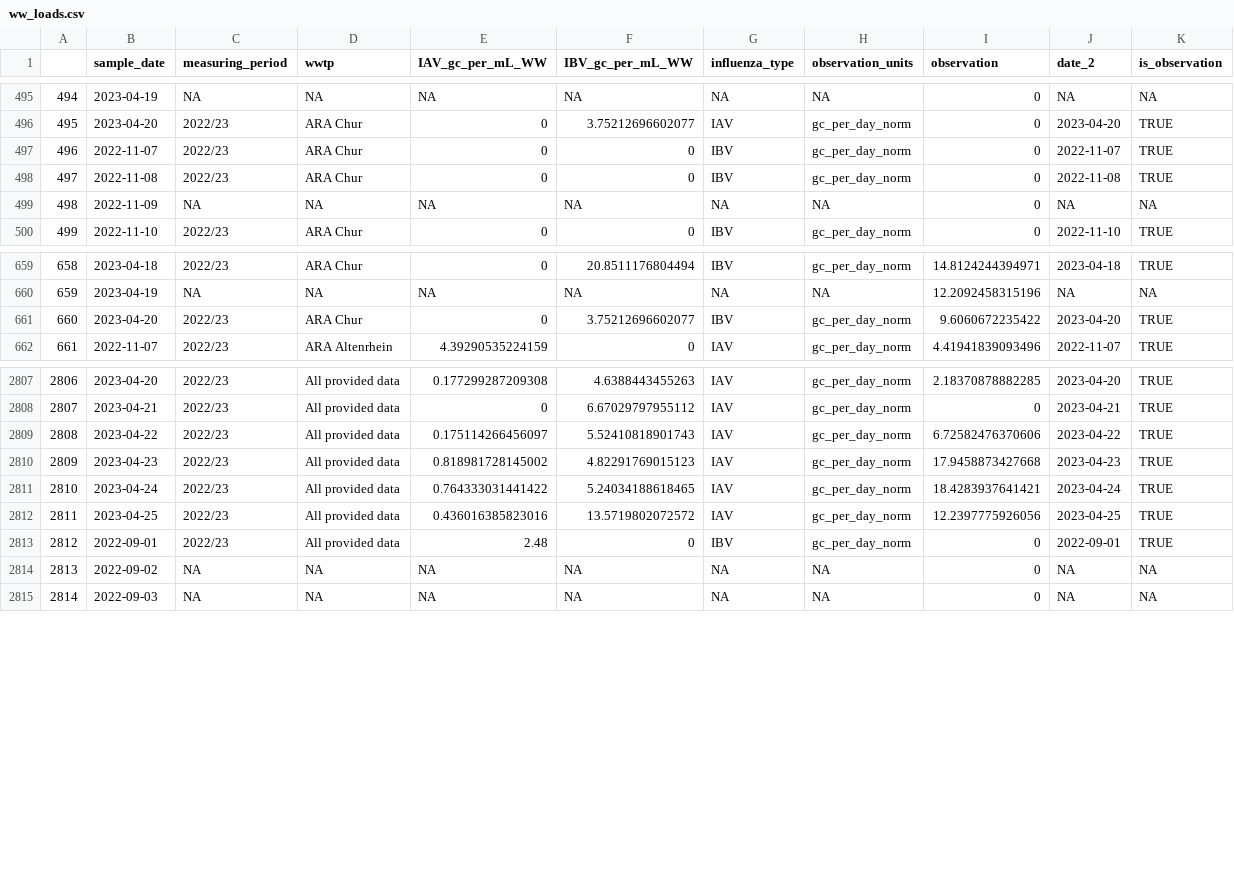
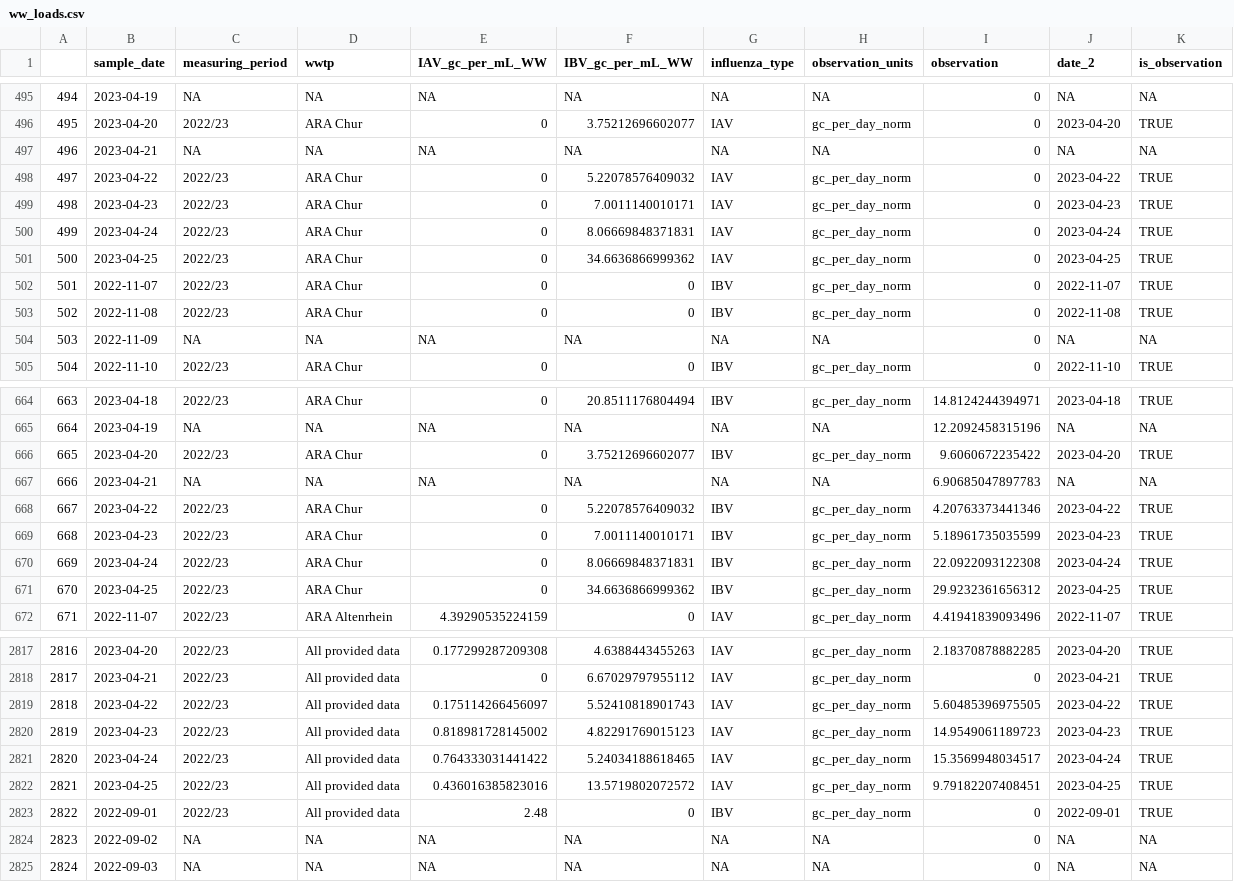
Before and after one commit to wise-ch/wastewater-influenza-dashboard, a CSV file: app/data/ww_loads.csv, drawn as a sheet; only a part is shown, gaps mark what is left out; addresses are those after the commit; the diff covers the shown part only; the diff names each change by its address in the sheet, - before the commit and + after, or states it on an @@ line.

```diff
--- a/app/data/ww_loads.csv
+++ b/app/data/ww_loads.csv
+row 497: 496 | 2023-04-21 | NA | NA | NA | NA | NA | NA | 0 | NA | NA
+row 498: 497 | 2023-04-22 | 2022/23 | ARA Chur | 0 | 5.22078576409032 | IAV | gc_per_day_norm | 0 | 2023-04-22 | TRUE
+row 499: 498 | 2023-04-23 | 2022/23 | ARA Chur | 0 | 7.0011140010171 | IAV | gc_per_day_norm | 0 | 2023-04-23 | TRUE
+row 500: 499 | 2023-04-24 | 2022/23 | ARA Chur | 0 | 8.06669848371831 | IAV | gc_per_day_norm | 0 | 2023-04-24 | TRUE
+row 501: 500 | 2023-04-25 | 2022/23 | ARA Chur | 0 | 34.6636866999362 | IAV | gc_per_day_norm | 0 | 2023-04-25 | TRUE
@@ column A renumbered from row 502 down @@
+row 667: 666 | 2023-04-21 | NA | NA | NA | NA | NA | NA | 6.90685047897783 | NA | NA
+row 668: 667 | 2023-04-22 | 2022/23 | ARA Chur | 0 | 5.22078576409032 | IBV | gc_per_day_norm | 4.20763373441346 | 2023-04-22 | TRUE
+row 669: 668 | 2023-04-23 | 2022/23 | ARA Chur | 0 | 7.0011140010171 | IBV | gc_per_day_norm | 5.18961735035599 | 2023-04-23 | TRUE
+row 670: 669 | 2023-04-24 | 2022/23 | ARA Chur | 0 | 8.06669848371831 | IBV | gc_per_day_norm | 22.0922093122308 | 2023-04-24 | TRUE
+row 671: 670 | 2023-04-25 | 2022/23 | ARA Chur | 0 | 34.6636866999362 | IBV | gc_per_day_norm | 29.9232361656312 | 2023-04-25 | TRUE
-I2819 (observation): 6.72582476370606
+I2819 (observation): 5.60485396975505
-I2820 (observation): 17.9458873427668
+I2820 (observation): 14.9549061189723
-I2821 (observation): 18.4283937641421
+I2821 (observation): 15.3569948034517
-I2822 (observation): 12.2397775926056
+I2822 (observation): 9.79182207408451
```
Also changed, not shown: 4 edited cells elsewhere in this file, app/data/ww_re_estimates.csv.
